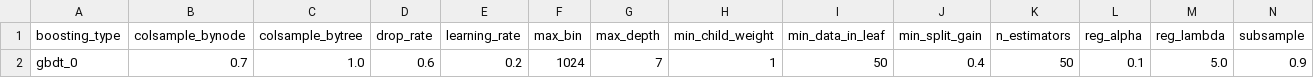
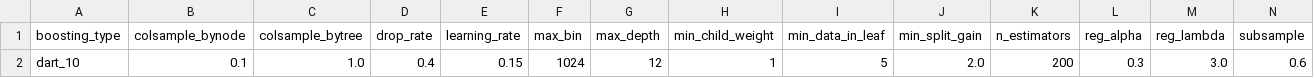
Before and after one commit to paris-saclay-cds/ramp-autods, a CSV file: rampds/fe_utils/fixed_lgbm_hps/classifier/lgbm.csv, drawn as a sheet; only a part is shown; removed rows and columns are numbered as before the commit, all else as after; rows hold the shown columns only; the diff names each change by its address in the sheet, - before the commit and + after, or states it on an @@ line.

```diff
--- a/rampds/fe_utils/fixed_lgbm_hps/classifier/lgbm.csv
+++ b/rampds/fe_utils/fixed_lgbm_hps/classifier/lgbm.csv
-row 2: gbdt_0 | 0.7 | 1.0 | 0.6 | 0.2 | 1024 | 7 | 1 | 50 | 0.4 | 50 | 0.1 | 5.0 | 0.9
+row 2: dart_10 | 0.1 | 1.0 | 0.4 | 0.15 | 1024 | 12 | 1 | 5 | 2.0 | 200 | 0.3 | 3.0 | 0.6
```
Also changed, not shown: rampds/fe_utils/fixed_lgbm_hps/regressor/lgbm.csv, 8 other files.
